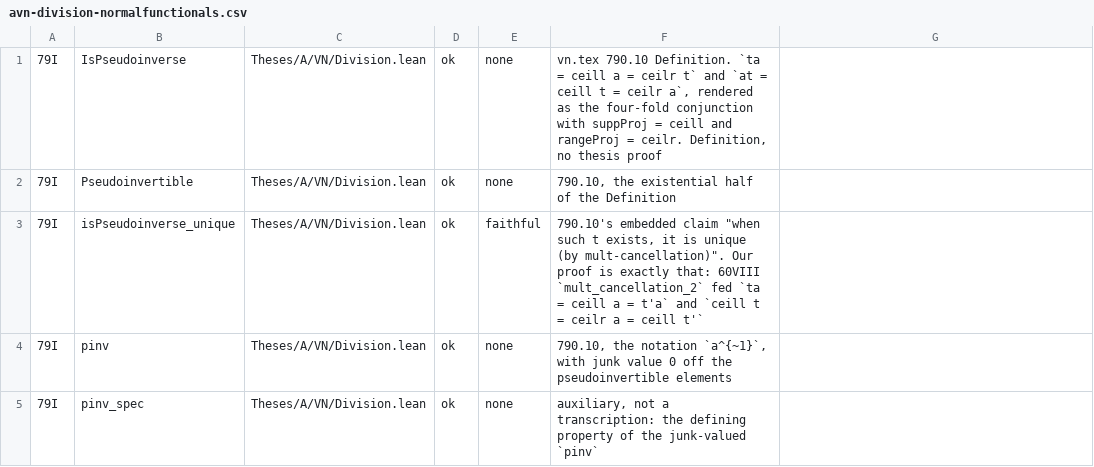
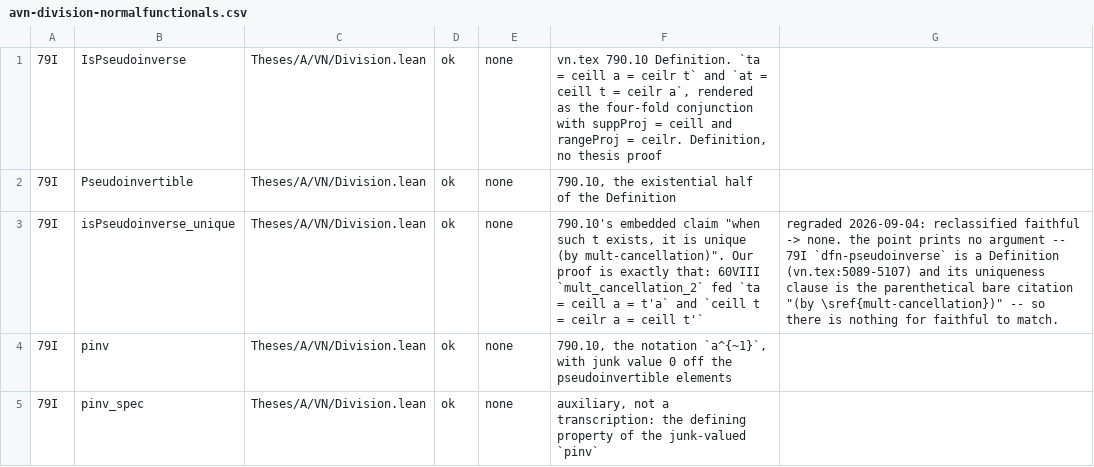
Before and after one commit to westerbaan/theses, a CSV file: lean/docs/audit/avn-division-normalfunctionals.csv, drawn as a sheet; only a part is shown; the diff covers the shown part only.

```diff
--- a/lean/docs/audit/avn-division-normalfunctionals.csv
+++ b/lean/docs/audit/avn-division-normalfunctionals.csv
@@ -2,3 +2,3 @@
 79I|Pseudoinvertible|Theses/A/VN/Division.lean|ok|none|790.10, the existential half of the Definition
-79I|isPseudoinverse_unique|Theses/A/VN/Division.lean|ok|faithful|790.10's embedded claim "when such t exists, it is unique (by mult-cancellation)". Our proof is exactly that: 60VIII `mult_cancellation_2` fed `ta = ceill a = t'a` and `ceill t = ceilr a = ceill t'`
+79I|isPseudoinverse_unique|Theses/A/VN/Division.lean|ok|none|790.10's embedded claim "when such t exists, it is unique (by mult-cancellation)". Our proof is exactly that: 60VIII `mult_cancellation_2` fed `ta = ceill a = t'a` and `ceill t = ceilr a = ceill t'`|regraded 2026-09-04: reclassified faithful -> none. the point prints no argument -- 79I `dfn-pseudoinverse` is a Definition (vn.tex:5089-5107) and its uniqueness clause is the parenthetical bare citation "(by \sref{mult-cancellation})" -- so there is nothing for faithful to match.
 79I|pinv|Theses/A/VN/Division.lean|ok|none|790.10, the notation `a^{~1}`, with junk value 0 off the pseudoinvertible elements
```
Also changed, not shown: 6 edited cells elsewhere in this file, lean/docs/audit/bdils-paschke-stinespring.csv, 4 other files.
